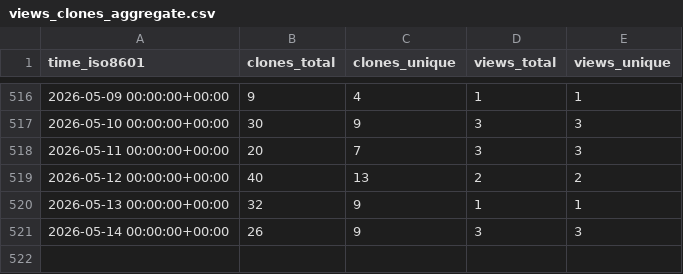
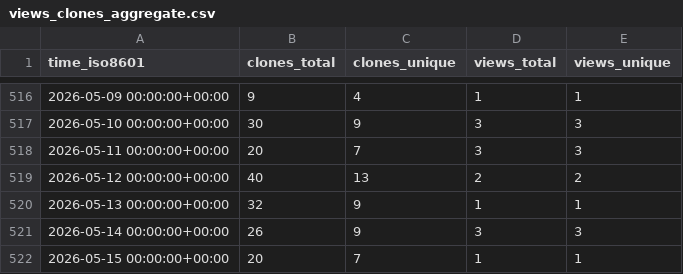
Before and after one commit to CBICA/spare_score, a CSV file: CBICA/spare_score/ghrs-data/views_clones_aggregate.csv, drawn as a sheet; only a part is shown, gaps mark what is left out; the diff names each change by its address in the sheet, - before the commit and + after, or states it on an @@ line.

```diff
--- a/CBICA/spare_score/ghrs-data/views_clones_aggregate.csv
+++ b/CBICA/spare_score/ghrs-data/views_clones_aggregate.csv
+row 522: 2026-05-15 00:00:00+00:00 | 20 | 7 | 1 | 1
```
Also changed, not shown: 1 other file.
